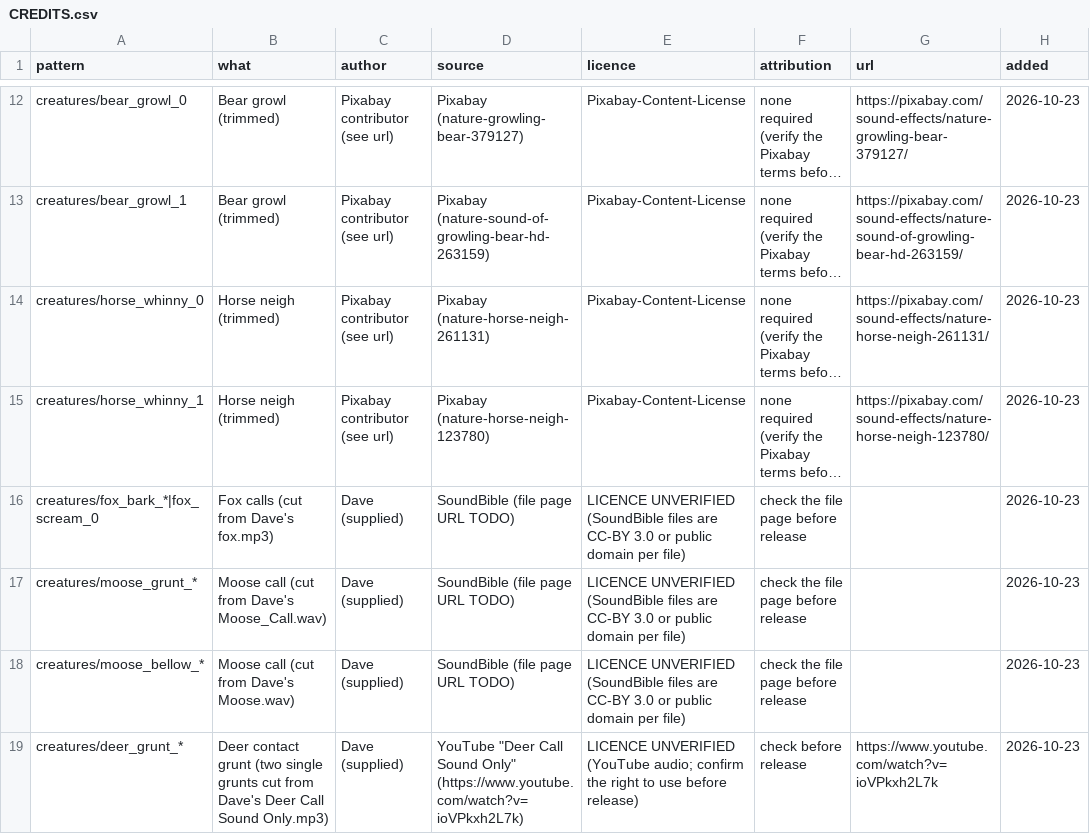
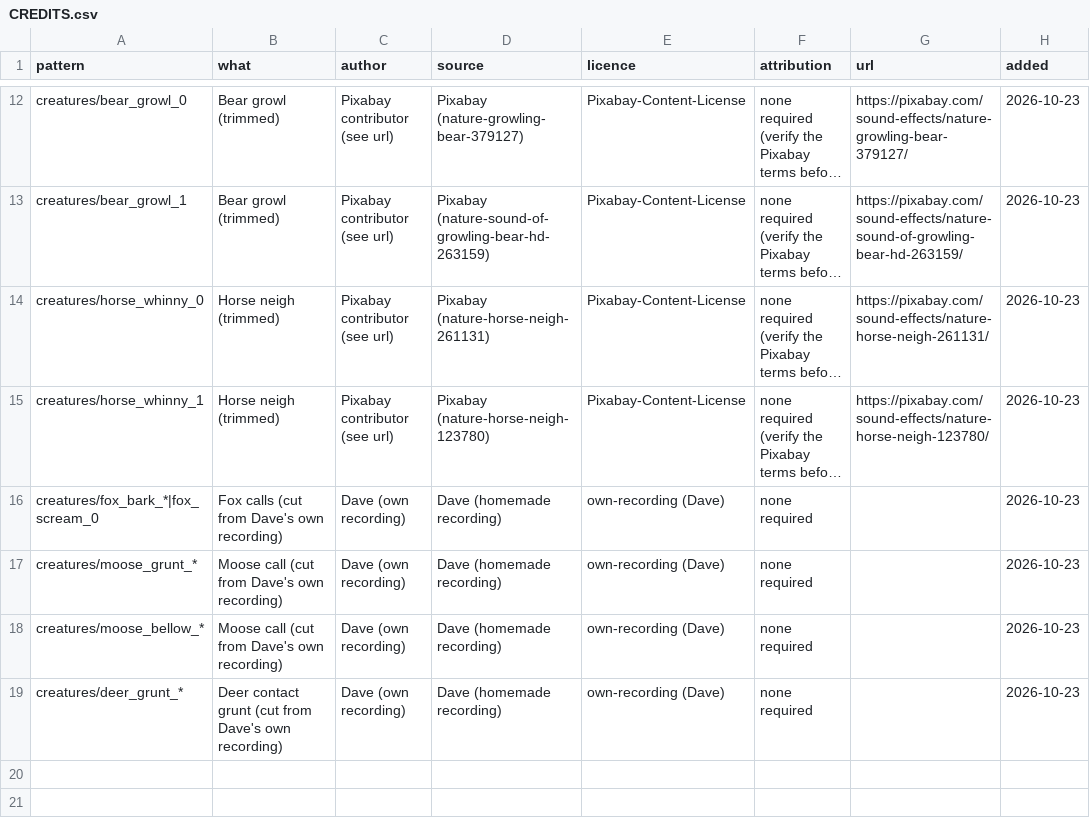
Before and after one commit to DSul3791/DynastyALWL, a CSV file: assets/audio/CREDITS.csv, drawn as a sheet; only a part is shown, gaps mark what is left out; long unchanged cells end in …; the diff names each change by its address in the sheet, - before the commit and + after, or states it on an @@ line.

```diff
--- a/assets/audio/CREDITS.csv
+++ b/assets/audio/CREDITS.csv
-B16 (what): Fox calls (cut from Dave's fox.mp3)
+B16 (what): Fox calls (cut from Dave's own recording)
-C16:C19 (author): Dave (supplied)
+C16:C19 (author): Dave (own recording)
-D16:D18 (source): SoundBible (file page URL TODO)
+D16:D18 (source): Dave (homemade recording)
-E16:E18 (licence): LICENCE UNVERIFIED (SoundBible files are CC-BY 3.0 or public domain per file)
+E16:E18 (licence): own-recording (Dave)
-F16:F18 (attribution): check the file page before release
+F16:F18 (attribution): none required
-B17 (what): Moose call (cut from Dave's Moose_Call.wav)
+B17 (what): Moose call (cut from Dave's own recording)
-B18 (what): Moose call (cut from Dave's Moose.wav)
+B18 (what): Moose call (cut from Dave's own recording)
-B19 (what): …contact grunt (two single grunts cut from Dave's Deer Call Sound Only.mp3)
+B19 (what): …contact grunt (cut from Dave's own recording)
-D19 (source): YouTube "Deer Call Sound Only" (https://www.youtube.com/watch?v=ioVPkxh2L7k)
+D19 (source): Dave (homemade recording)
-E19 (licence): LICENCE UNVERIFIED (YouTube audio; confirm the right to use before release)
+E19 (licence): own-recording (Dave)
-F19 (attribution): check before release
+F19 (attribution): none required
-G19 (url): https://www.youtube.com/watch?v=ioVPkxh2L7k
+G19 (url): (empty)
```
